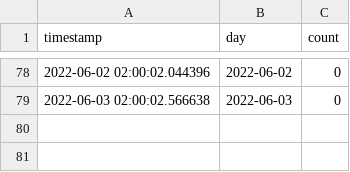
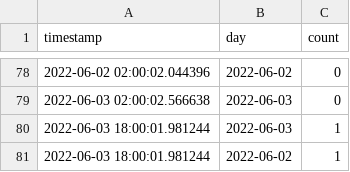
Before and after one commit to EAlexander/carletonCovidCounts, a CSV file: carletonCaseCountsLog.csv, drawn as a sheet; only a part is shown, gaps mark what is left out; the diff names each change by its address in the sheet, - before the commit and + after, or states it on an @@ line.

Commit message:
Updating case logs

```diff
--- a/carletonCaseCountsLog.csv
+++ b/carletonCaseCountsLog.csv
+row 80: 2022-06-03 18:00:01.981244 | 2022-06-03 | 1
+row 81: 2022-06-03 18:00:01.981244 | 2022-06-02 | 1
```
